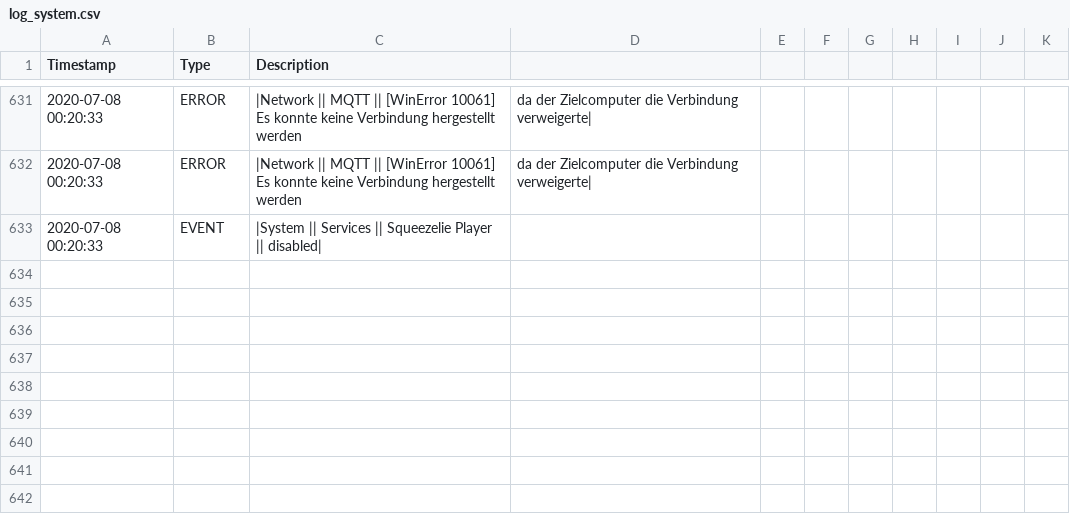
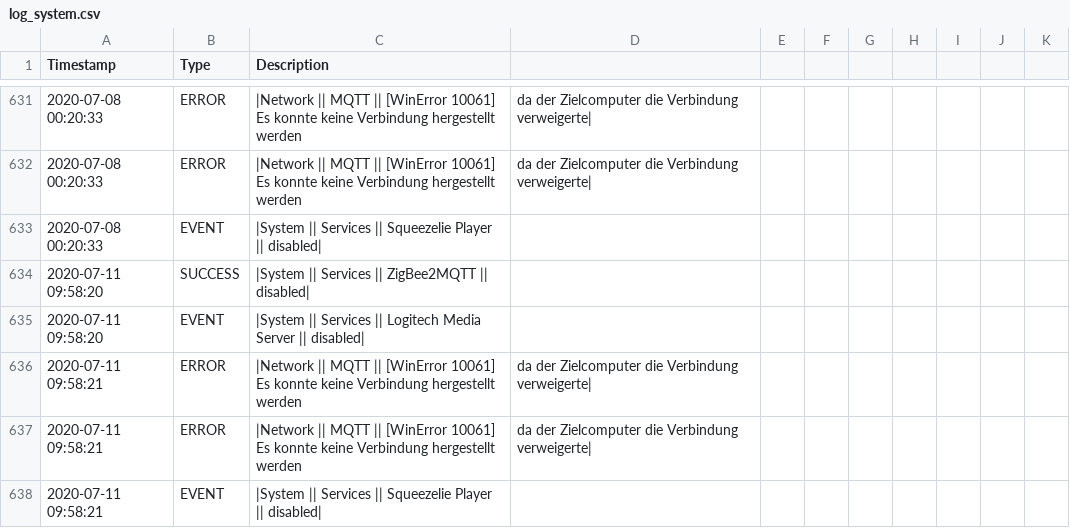
Before and after one commit to stanman71/Priscilla, a CSV file: data/logs/log_system.csv, drawn as a sheet; only a part is shown, gaps mark what is left out.

```diff
--- a/data/logs/log_system.csv
+++ b/data/logs/log_system.csv
@@ -633 +633,6 @@ Timestamp,Type,Description
 2020-07-08 00:20:33,EVENT,|System || Services || Squeezelie Player || disabled|
+2020-07-11 09:58:20,SUCCESS,|System || Services || ZigBee2MQTT || disabled|
+2020-07-11 09:58:20,EVENT,|System || Services || Logitech Media Server || disabled|
+2020-07-11 09:58:21,ERROR,|Network || MQTT || [WinError 10061] Es konnte keine Verbindung hergestellt werden, da der Zielcomputer die Verbindung verweigerte|
+2020-07-11 09:58:21,ERROR,|Network || MQTT || [WinError 10061] Es konnte keine Verbindung hergestellt werden, da der Zielcomputer die Verbindung verweigerte|
+2020-07-11 09:58:21,EVENT,|System || Services || Squeezelie Player || disabled|
```
Also changed, not shown: 1 other file.
